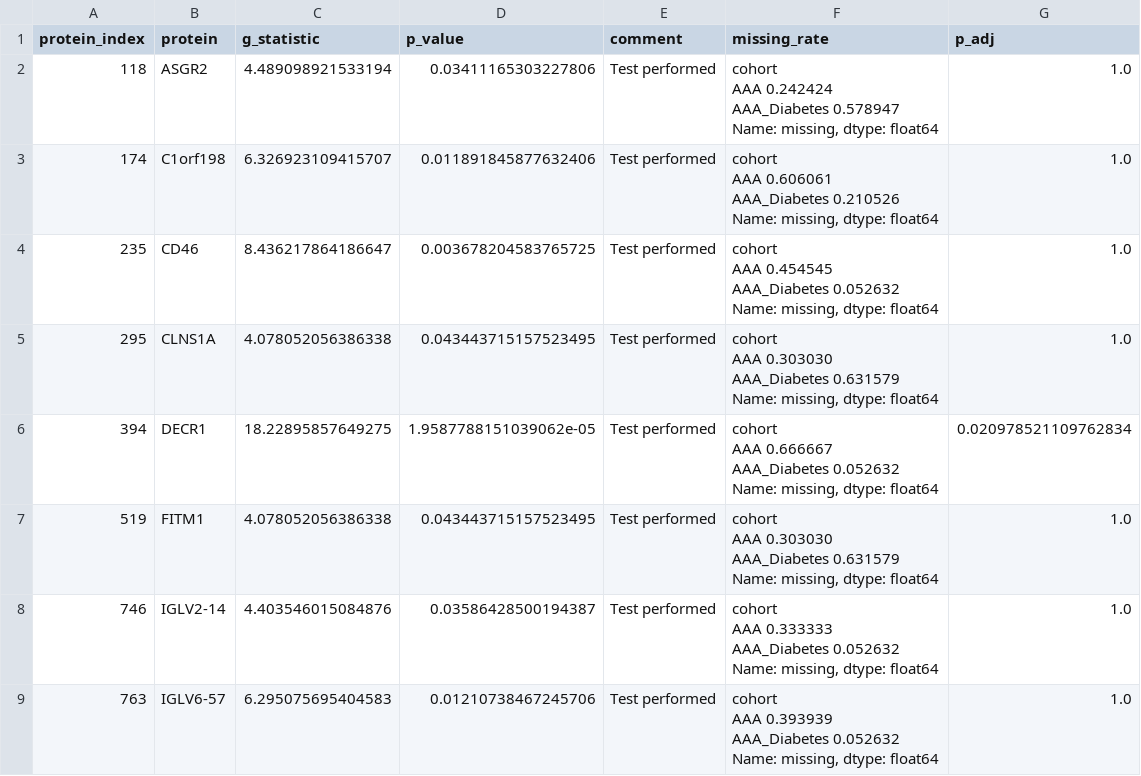
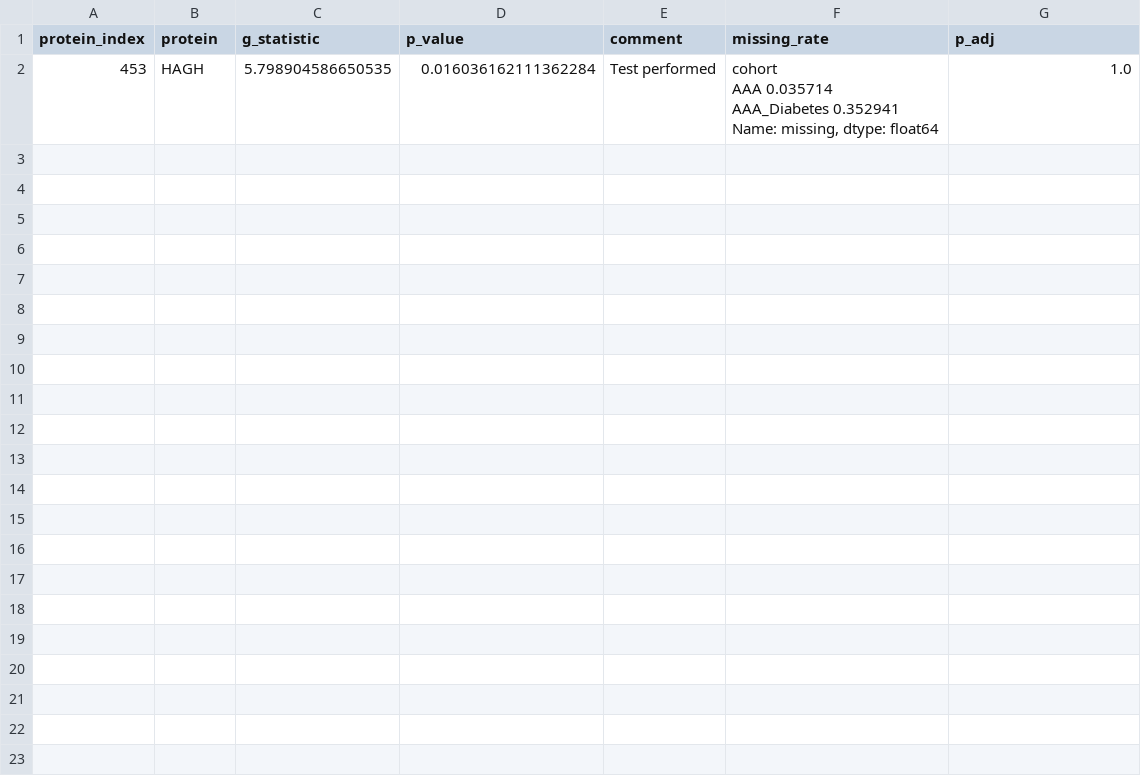
Before and after one commit to paulaliv/AAA_project, a CSV file: significant_proteins_plasma.csv, drawn as a sheet; removed rows and columns are numbered as before the commit, all else as after; ↵ is a line break in a cell; the diff names each change by its address in the sheet, - before the commit and + after, or states it on an @@ line.

```diff
--- a/significant_proteins_plasma.csv
+++ b/significant_proteins_plasma.csv
-row 2: 118 | ASGR2 | 4.489098921533194 | 0.03411165303227806 | Test performed | cohort ↵ AAA 0.242424 ↵ AAA_Diabetes 0.578947 ↵ Name: missing, dtype: float64 | 1.0
-row 3: 174 | C1orf198 | 6.326923109415707 | 0.011891845877632406 | Test performed | cohort ↵ AAA 0.606061 ↵ AAA_Diabetes 0.210526 ↵ Name: missing, dtype: float64 | 1.0
-row 4: 235 | CD46 | 8.436217864186647 | 0.003678204583765725 | Test performed | cohort ↵ AAA 0.454545 ↵ AAA_Diabetes 0.052632 ↵ Name: missing, dtype: float64 | 1.0
-row 5: 295 | CLNS1A | 4.078052056386338 | 0.043443715157523495 | Test performed | cohort ↵ AAA 0.303030 ↵ AAA_Diabetes 0.631579 ↵ Name: missing, dtype: float64 | 1.0
-row 6: 394 | DECR1 | 18.22895857649275 | 1.9587788151039062e-05 | Test performed | cohort ↵ AAA 0.666667 ↵ AAA_Diabetes 0.052632 ↵ Name: missing, dtype: float64 | 0.020978521109762834
-row 7: 519 | FITM1 | 4.078052056386338 | 0.043443715157523495 | Test performed | cohort ↵ AAA 0.303030 ↵ AAA_Diabetes 0.631579 ↵ Name: missing, dtype: float64 | 1.0
-row 8: 746 | IGLV2-14 | 4.403546015084876 | 0.03586428500194387 | Test performed | cohort ↵ AAA 0.333333 ↵ AAA_Diabetes 0.052632 ↵ Name: missing, dtype: float64 | 1.0
-row 9: 763 | IGLV6-57 | 6.295075695404583 | 0.01210738467245706 | Test performed | cohort ↵ AAA 0.393939 ↵ AAA_Diabetes 0.052632 ↵ Name: missing, dtype: float64 | 1.0
+row 2: 453 | HAGH | 5.798904586650535 | 0.016036162111362284 | Test performed | cohort ↵ AAA 0.035714 ↵ AAA_Diabetes 0.352941 ↵ Name: missing, dtype: float64 | 1.0
```
Also changed, not shown: Duplicates_info.csv, Duplicates_info_plasma.csv, 48 other files.
